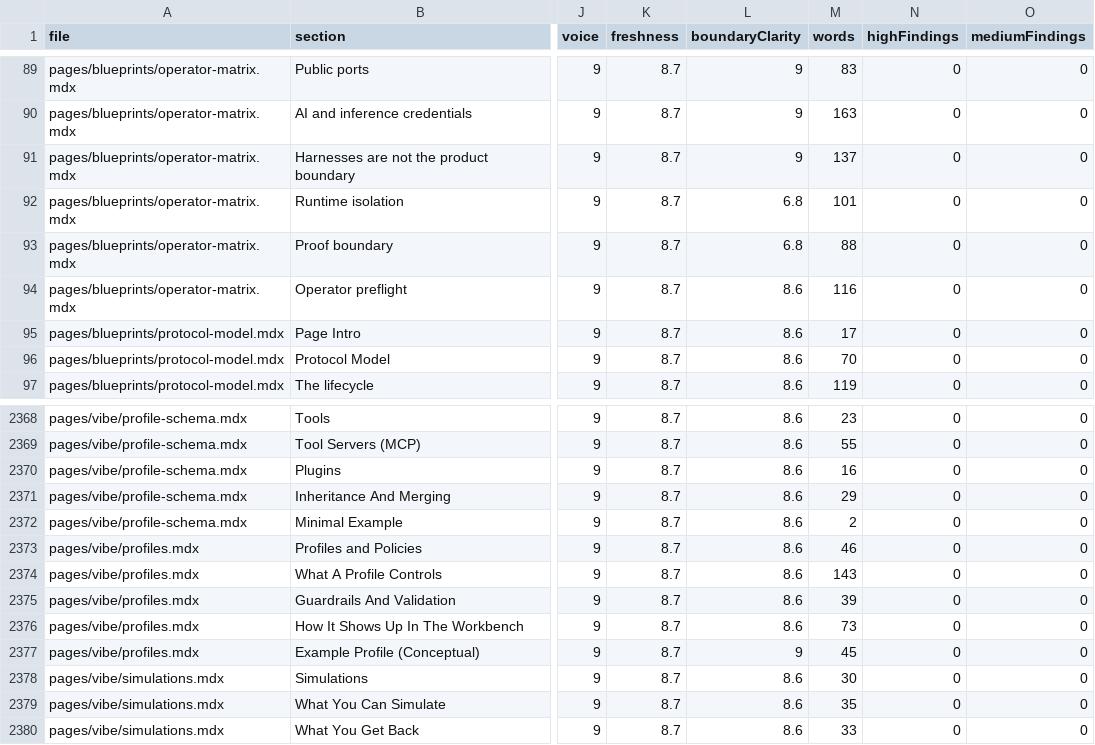
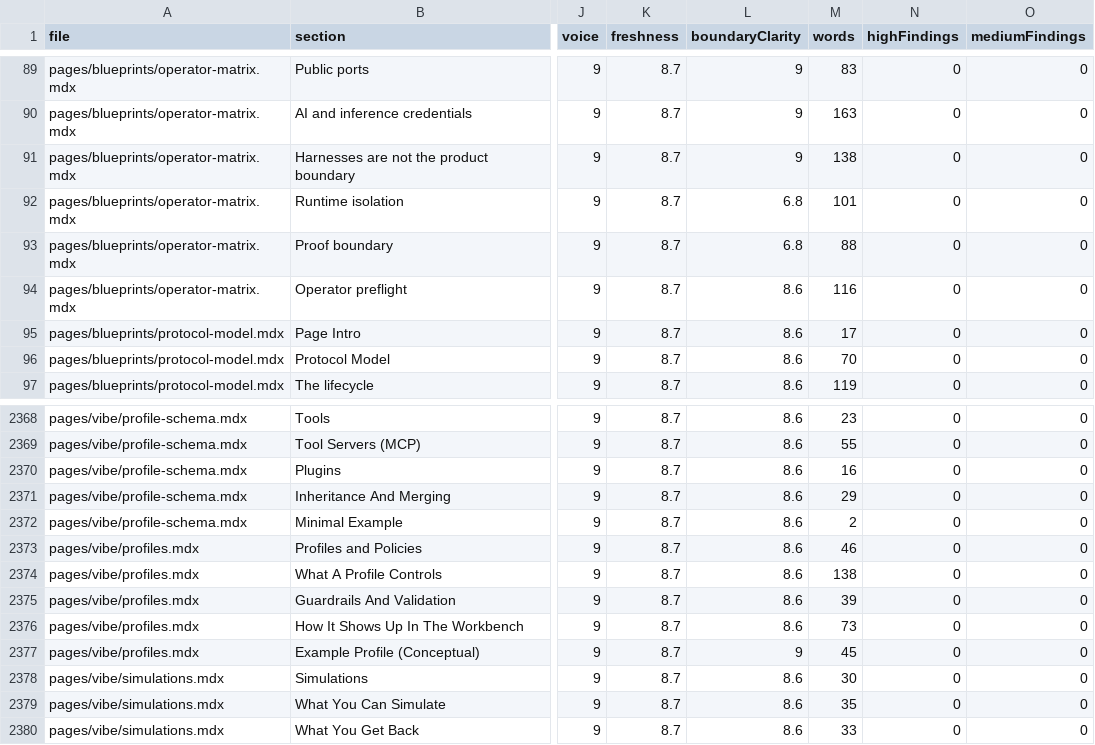
Before and after one commit to tangle-network/docs, a CSV file: audits/2026-06-15-docs-quality-sections.csv, drawn as a sheet; only a part is shown, gaps mark what is left out; the diff covers the shown part only; the diff names each change by its address in the sheet, - before the commit and + after, or states it on an @@ line.

```diff
--- a/audits/2026-06-15-docs-quality-sections.csv
+++ b/audits/2026-06-15-docs-quality-sections.csv
-M91 (words): 137
+M91 (words): 138
-M2374 (words): 143
+M2374 (words): 138
```
Also changed, not shown: 15 edited cells elsewhere in this file, audits/2026-06-15-docs-quality-pages.csv, 11 other files.
